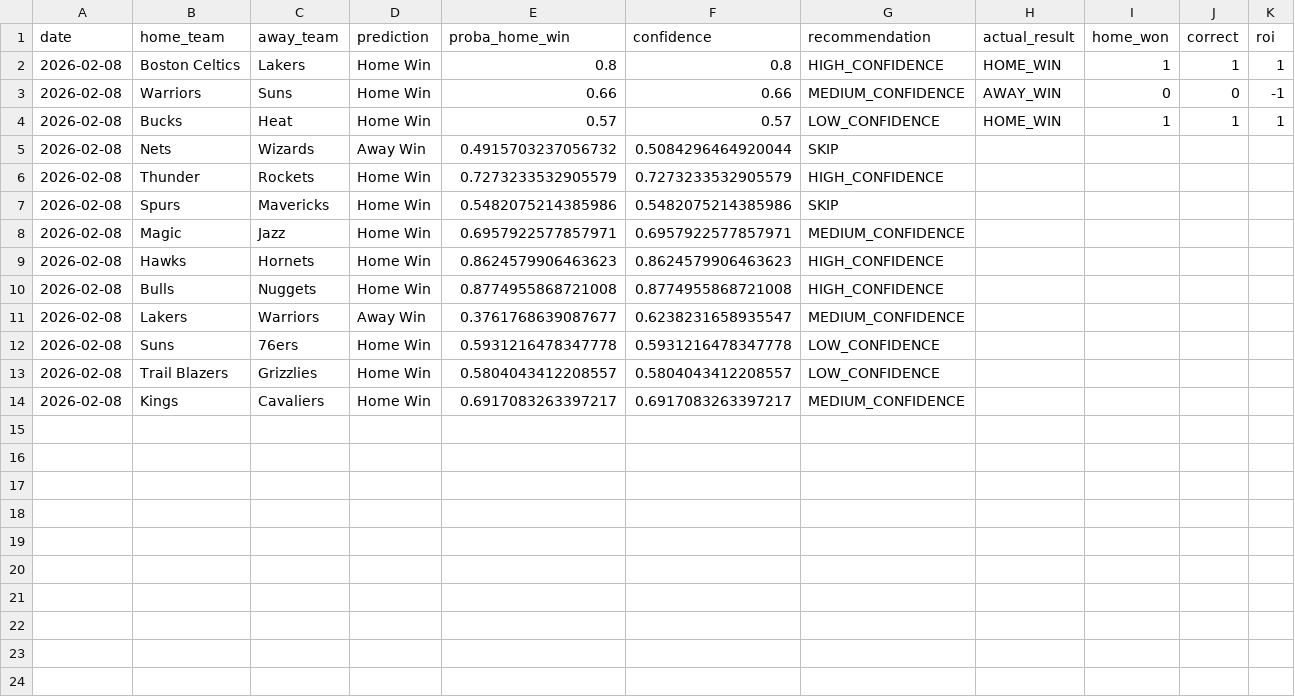
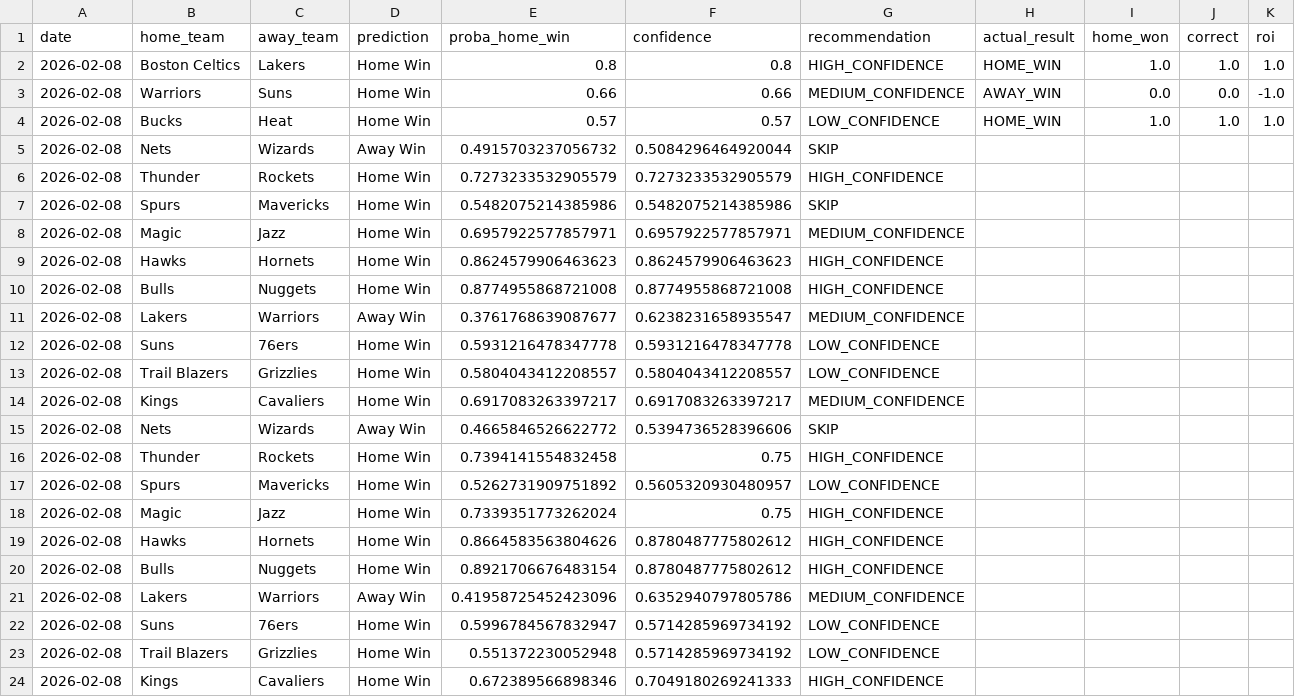
Before and after one commit to isaakdjedje-byte/nba-analytics, a CSV file: predictions/tracking_history.csv, drawn as a sheet.

Commit message:
feat(NBA-22): Optimisations ML complètes v2.0
- Feature Selection: réduction 80 → 35 features (-35%)
- Calibration des probabilités avec Isotonic Regression
- Monitoring Data Drift avec détection automatique
- Système de santé automatisé
- Pipeline optimisé: run_predictions_optimized.py
- Modèle entraîné: 76.65% accuracy, AUC 84.91%
- Brier Score calibré: 0.1539
- Tests complets: 16/16 passés (100%)
- API NBA Live: 10 matchs/jour
- Tracking ROI avec rapports de performance

Nouveaux fichiers:
- src/ml/pipeline/probability_calibration.py
- src/ml/pipeline/feature_selection.py
- src/ml/pipeline/drift_monitoring.py
- src/ml/pipeline/train_optimized.py
- run_predictions_optimized.py
- launch_optimization.py
- NBA22_OPTIMIZATION_GUIDE.md
- test_nba_full_project.py

```diff
--- a/predictions/tracking_history.csv
+++ b/predictions/tracking_history.csv
@@ -1,5 +1,5 @@
 date,home_team,away_team,prediction,proba_home_win,confidence,recommendation,actual_result,home_won,correct,roi
-2026-02-08,Boston Celtics,Lakers,Home Win,0.8,0.8,HIGH_CONFIDENCE,HOME_WIN,1,1,1
-2026-02-08,Warriors,Suns,Home Win,0.66,0.66,MEDIUM_CONFIDENCE,AWAY_WIN,0,0,-1
-2026-02-08,Bucks,Heat,Home Win,0.57,0.57,LOW_CONFIDENCE,HOME_WIN,1,1,1
+2026-02-08,Boston Celtics,Lakers,Home Win,0.8,0.8,HIGH_CONFIDENCE,HOME_WIN,1.0,1.0,1.0
+2026-02-08,Warriors,Suns,Home Win,0.66,0.66,MEDIUM_CONFIDENCE,AWAY_WIN,0.0,0.0,-1.0
+2026-02-08,Bucks,Heat,Home Win,0.57,0.57,LOW_CONFIDENCE,HOME_WIN,1.0,1.0,1.0
 2026-02-08,Nets,Wizards,Away Win,0.4915703237056732,0.5084296464920044,SKIP,,,,
@@ -14 +14,11 @@ date,home_team,away_team,prediction,proba_home_win,confidence,recommendation,act
 2026-02-08,Kings,Cavaliers,Home Win,0.6917083263397217,0.6917083263397217,MEDIUM_CONFIDENCE,,,,
+2026-02-08,Nets,Wizards,Away Win,0.4665846526622772,0.5394736528396606,SKIP,,,,
+2026-02-08,Thunder,Rockets,Home Win,0.7394141554832458,0.75,HIGH_CONFIDENCE,,,,
+2026-02-08,Spurs,Mavericks,Home Win,0.5262731909751892,0.5605320930480957,LOW_CONFIDENCE,,,,
+2026-02-08,Magic,Jazz,Home Win,0.7339351773262024,0.75,HIGH_CONFIDENCE,,,,
+2026-02-08,Hawks,Hornets,Home Win,0.8664583563804626,0.8780487775802612,HIGH_CONFIDENCE,,,,
+2026-02-08,Bulls,Nuggets,Home Win,0.8921706676483154,0.8780487775802612,HIGH_CONFIDENCE,,,,
+2026-02-08,Lakers,Warriors,Away Win,0.41958725452423096,0.6352940797805786,MEDIUM_CONFIDENCE,,,,
+2026-02-08,Suns,76ers,Home Win,0.5996784567832947,0.5714285969734192,LOW_CONFIDENCE,,,,
+2026-02-08,Trail Blazers,Grizzlies,Home Win,0.551372230052948,0.5714285969734192,LOW_CONFIDENCE,,,,
+2026-02-08,Kings,Cavaliers,Home Win,0.672389566898346,0.7049180269241333,HIGH_CONFIDENCE,,,,
```
Also changed, not shown: 19 other files.
